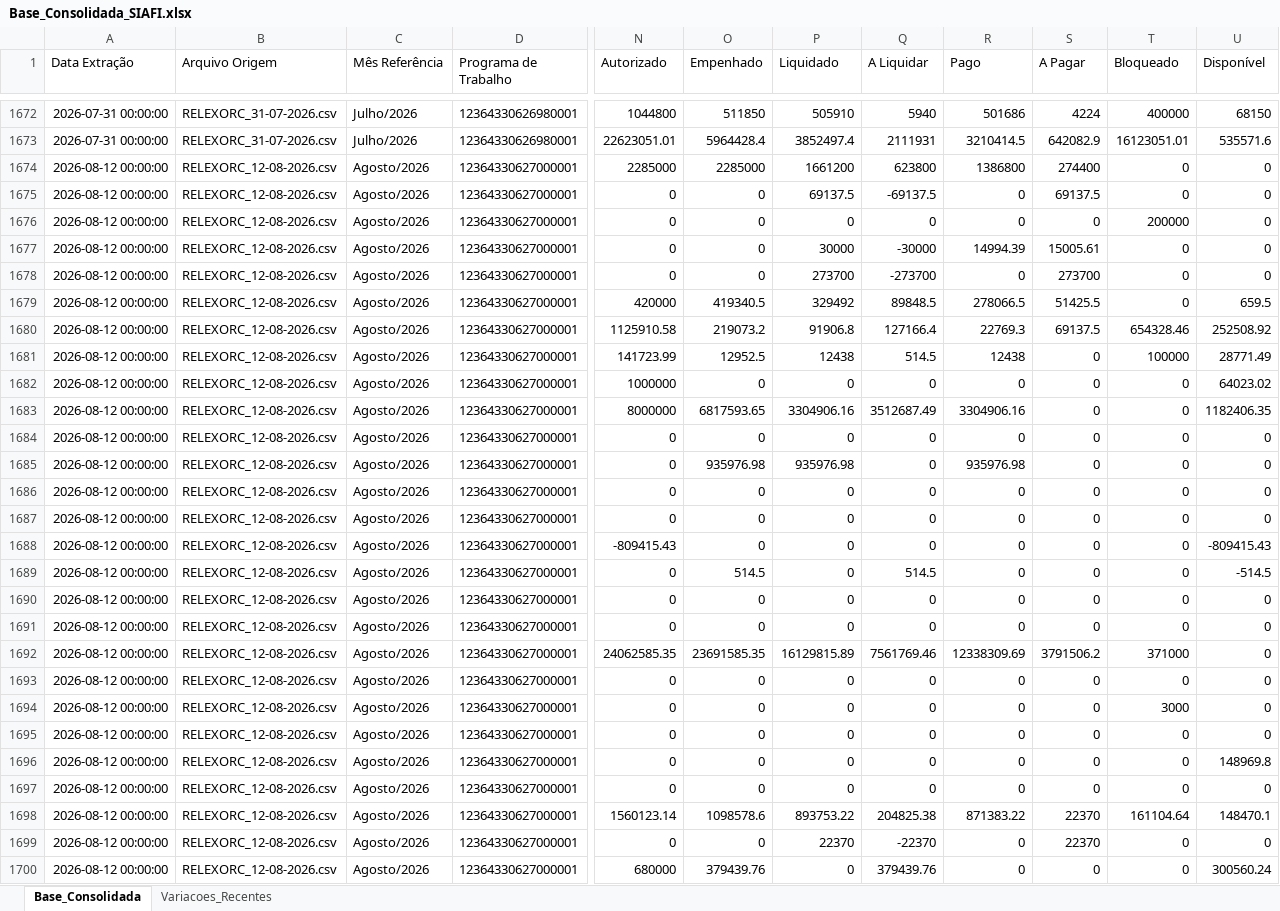
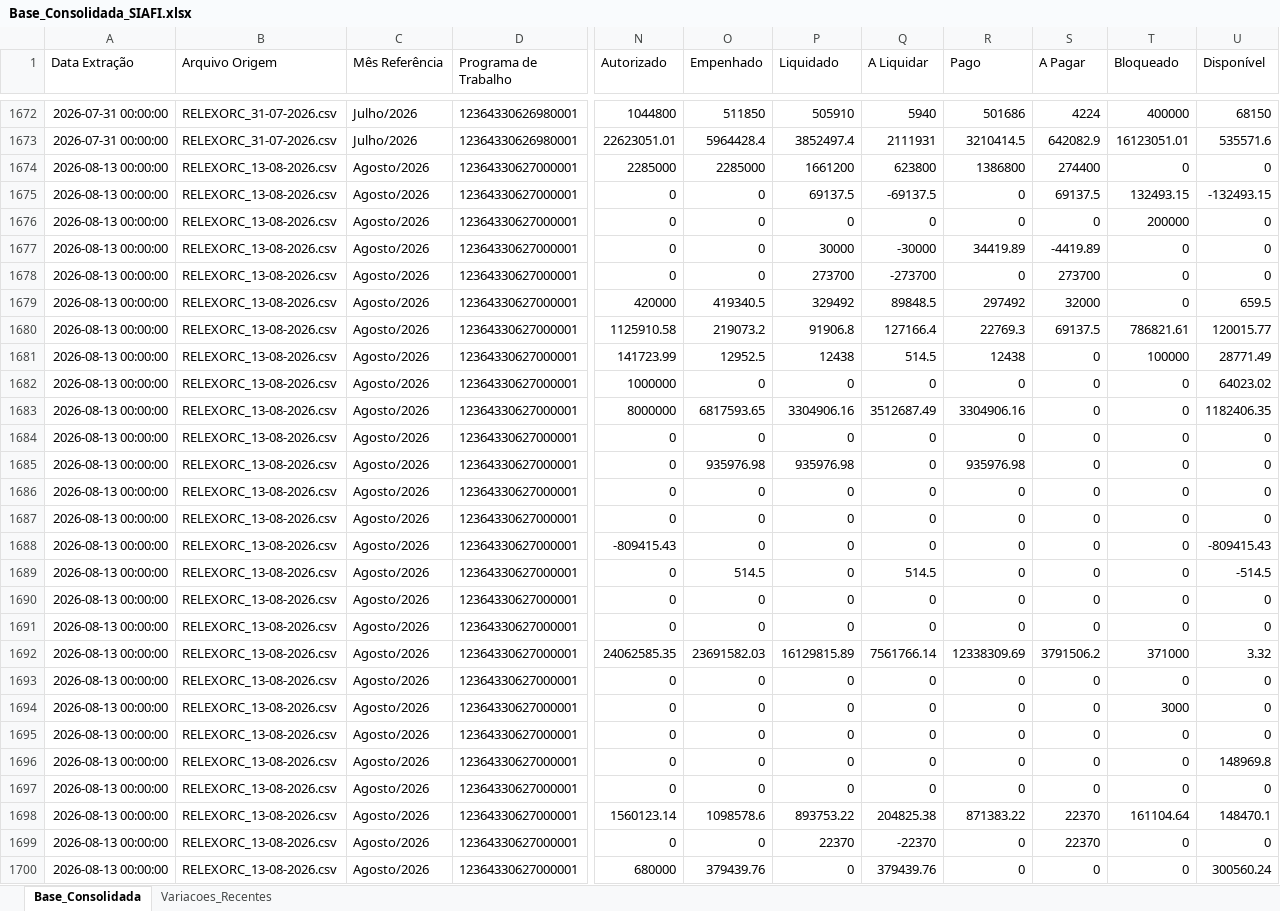
Before and after one commit to leuler-web/painel-execucao-uea, an Excel workbook: Base_Consolidada_SIAFI.xlsx, sheet Base_Consolidada, drawn as a sheet; only a part is shown, gaps mark what is left out; values as stored, in another font and other column widths than the file's, no borders; the diff covers the shown part only; the diff names each change by its address in the sheet, - before the commit and + after, or states it on an @@ line.

Commit message:
Atualização automática - Base Consolidada

```diff
--- a/Base_Consolidada_SIAFI.xlsx (sheet Base_Consolidada)
+++ b/Base_Consolidada_SIAFI.xlsx (sheet Base_Consolidada)
-A1674:A1700 (Data Extração): 2026-08-12 00:00:00
+A1674:A1700 (Data Extração): 2026-08-13 00:00:00
-B1674:B1700 (Arquivo Origem): RELEXORC_12-08-2026.csv
+B1674:B1700 (Arquivo Origem): RELEXORC_13-08-2026.csv
-T1675 (Bloqueado): 0
+T1675 (Bloqueado): 132493.15
-U1675 (Disponível): 0
+U1675 (Disponível): -132493.15
-R1677 (Pago): 14994.39
+R1677 (Pago): 34419.89
-S1677 (A Pagar): 15005.61
+S1677 (A Pagar): -4419.89
-R1679 (Pago): 278066.5
+R1679 (Pago): 297492
-S1679 (A Pagar): 51425.5
+S1679 (A Pagar): 32000
-T1680 (Bloqueado): 654328.46
+T1680 (Bloqueado): 786821.61
-U1680 (Disponível): 252508.92
+U1680 (Disponível): 120015.77
-O1692 (Empenhado): 23691585.35
+O1692 (Empenhado): 23691582.03
-Q1692 (A Liquidar): 7561769.46
+Q1692 (A Liquidar): 7561766.14
-U1692 (Disponível): 0
+U1692 (Disponível): 3.32
```
Also changed, not shown: 735 edited cells elsewhere in this sheet, sheet Variacoes_Recentes.
